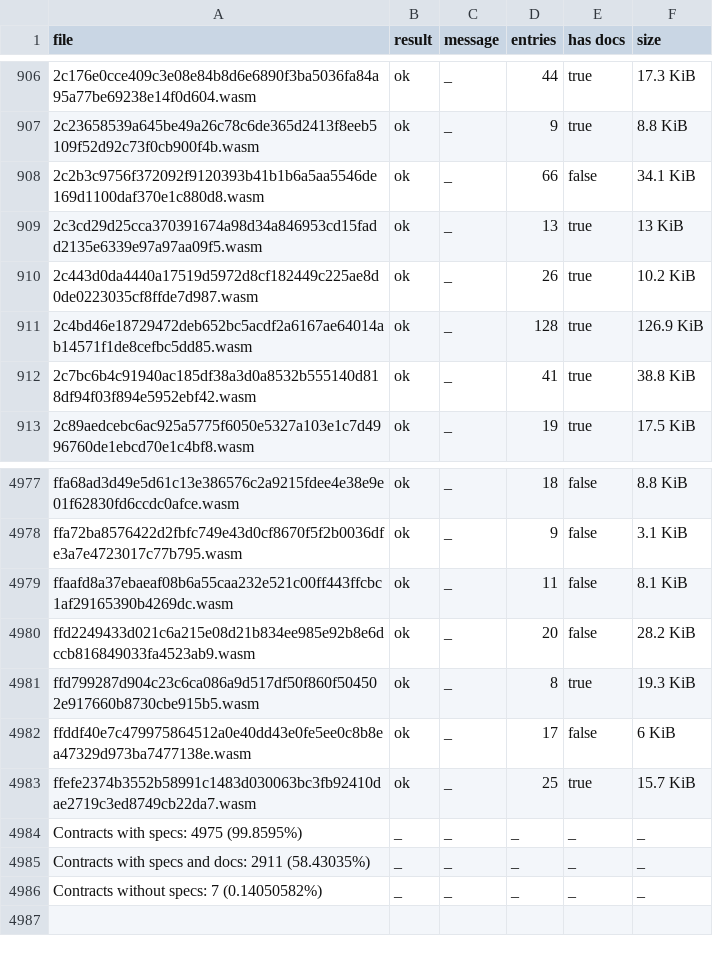
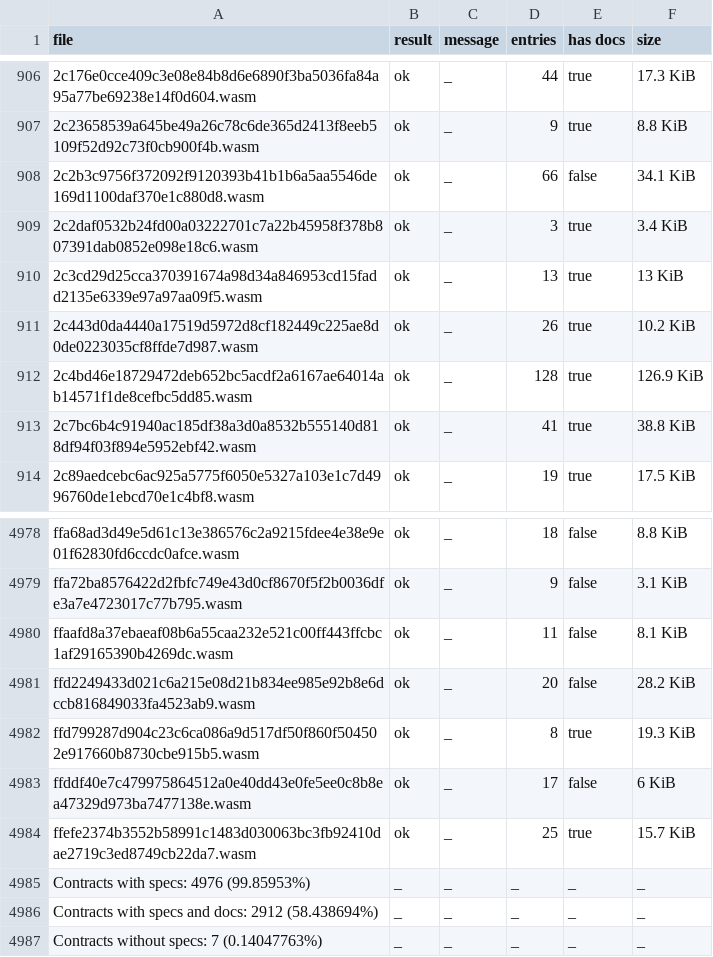
Before and after one commit to leighmcculloch/stellar-contract-wasms, a CSV file: analysis/spec.csv, drawn as a sheet; only a part is shown, gaps mark what is left out.

```diff
--- a/analysis/spec.csv
+++ b/analysis/spec.csv
@@ -908,2 +908,3 @@ file,result,message,entries,has docs,size
 2c2b3c9756f372092f9120393b41b1b6a5aa5546de169d1100daf370e1c880d8.wasm,ok,_,66,false,34.1 KiB
+2c2daf0532b24fd00a03222701c7a22b45958f378b807391dab0852e098e18c6.wasm,ok,_,3,true,3.4 KiB
 2c3cd29d25cca370391674a98d34a846953cd15fadd2135e6339e97a97aa09f5.wasm,ok,_,13,true,13 KiB
@@ -4983,4 +4984,4 @@ ffddf40e7c479975864512a0e40dd43e0fe5ee0c8b8ea47329d973ba7477138e.wasm,ok,_,17,fa
 ffefe2374b3552b58991c1483d030063bc3fb92410dae2719c3ed8749cb22da7.wasm,ok,_,25,true,15.7 KiB
-Contracts with specs: 4975 (99.8595%),_,_,_,_,_
-Contracts with specs and docs: 2911 (58.43035%),_,_,_,_,_
-Contracts without specs: 7 (0.14050582%),_,_,_,_,_
+Contracts with specs: 4976 (99.85953%),_,_,_,_,_
+Contracts with specs and docs: 2912 (58.438694%),_,_,_,_,_
+Contracts without specs: 7 (0.14047763%),_,_,_,_,_
```
Also changed, not shown: analysis/count_instances_per_wasm.csv, analysis/dupe-code.csv, 32 other files.
